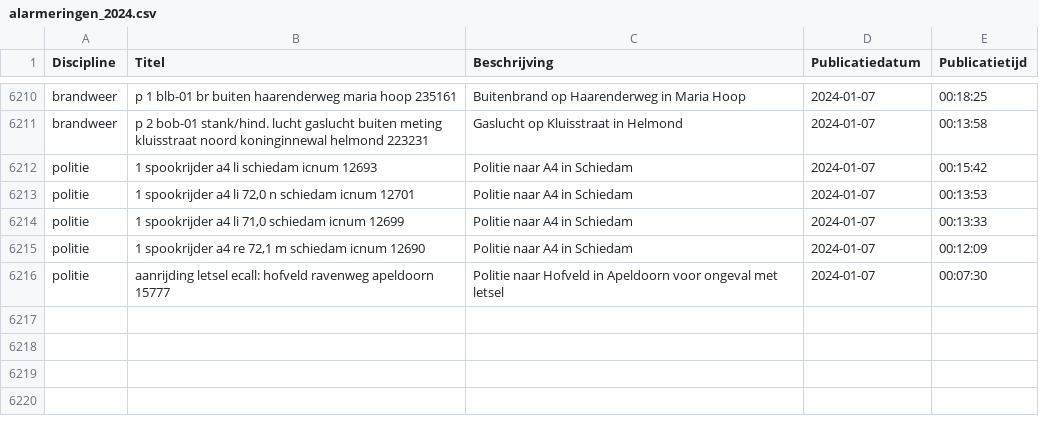
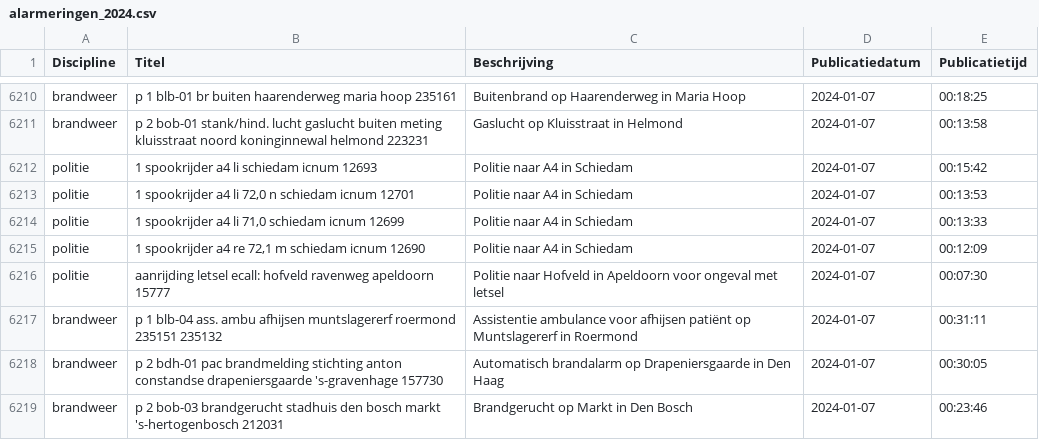
Before and after one commit to maartensiffels/inactief-p2000, a CSV file: data/alarmeringen_2024.csv, drawn as a sheet; only a part is shown, gaps mark what is left out; the diff names each change by its address in the sheet, - before the commit and + after, or states it on an @@ line.

```diff
--- a/data/alarmeringen_2024.csv
+++ b/data/alarmeringen_2024.csv
+row 6217: brandweer | p 1 blb-04 ass. ambu afhijsen muntslagererf roermond 235151 235132 | Assistentie ambulance voor afhijsen patiënt op Muntslagererf in Roermond | 2024-01-07 | 00:31:11
+row 6218: brandweer | p 2 bdh-01 pac brandmelding stichting anton constandse drapeniersgaarde 's-gravenhage 157730 | Automatisch brandalarm op Drapeniersgaarde in Den Haag | 2024-01-07 | 00:30:05
+row 6219: brandweer | p 2 bob-03 brandgerucht stadhuis den bosch markt 's-hertogenbosch 212031 | Brandgerucht op Markt in Den Bosch | 2024-01-07 | 00:23:46
```
Also changed, not shown: 1 other file.
